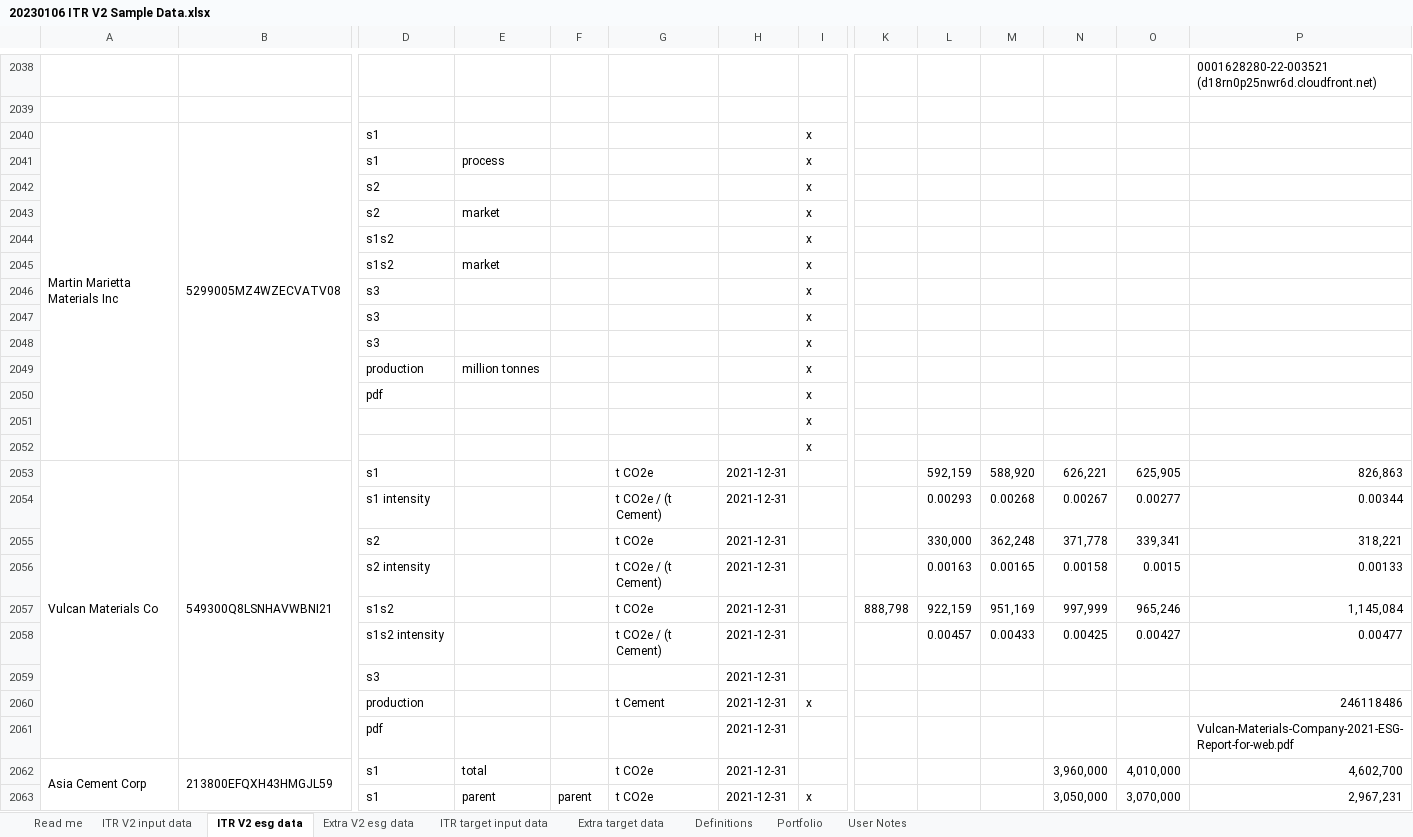
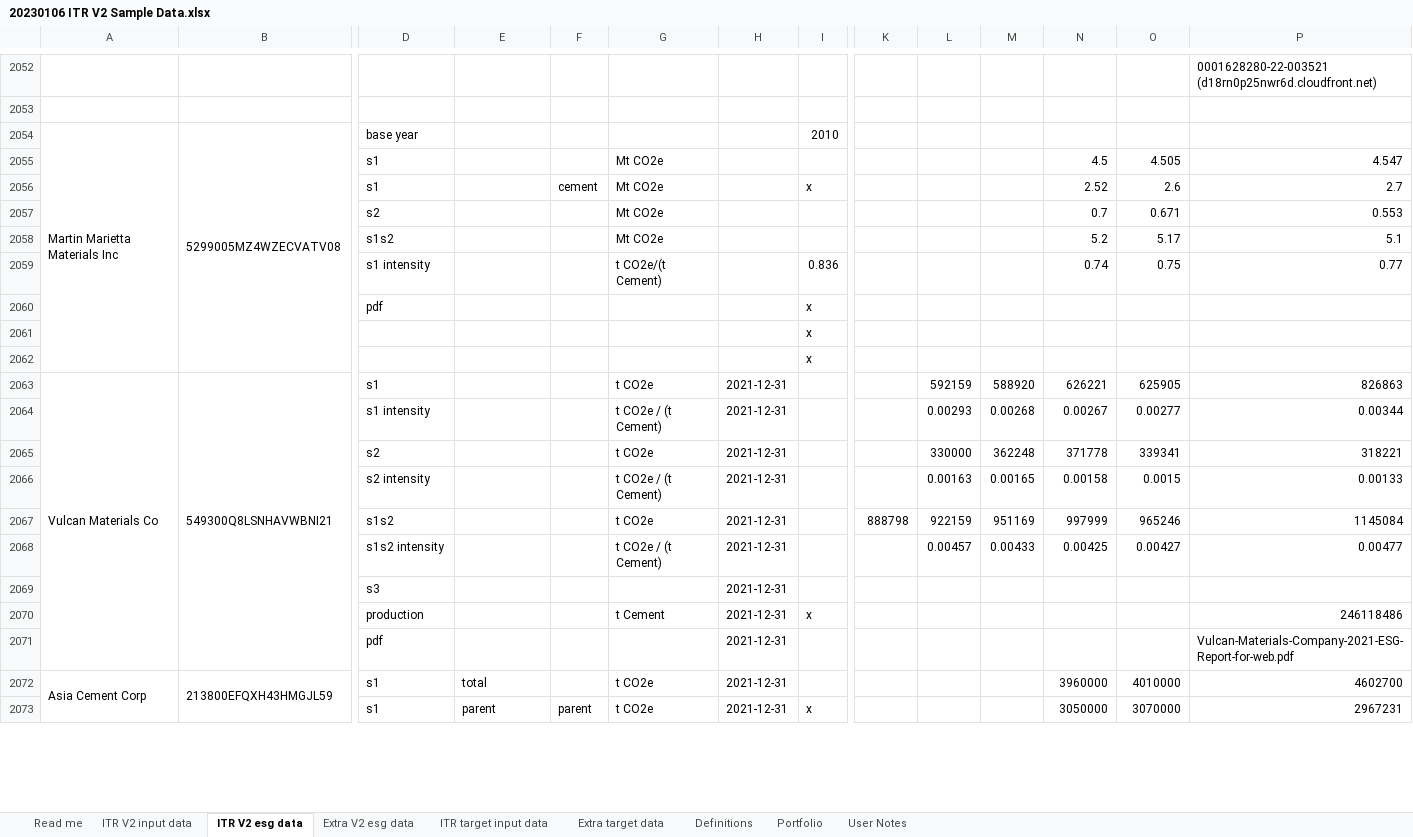
Before and after one commit to os-climate/ITR, an Excel workbook: examples/data/20230106 ITR V2 Sample Data.xlsx, sheet ITR V2 esg data, drawn as a sheet; only a part is shown, gaps mark what is left out; values as stored, in another font and other column widths than the file's, no cell formats; removed rows and columns are numbered as before the commit, all else as after; rows hold the shown columns only; the diff covers the shown part only; the diff names each change by its address in the sheet, - before the commit and + after, or states it on an @@ line.

Commit message:
Fix absolute vs. intensity data errors
Some cement data mis-labeled intensity targets as absolute, leading to unit conversion error messages.  Also found additional data for companies previously excluded from Chemicals and Cement (due to lack of data).  Also improved error messages from tool to indicate source of problems when that happens.

Signed-off-by: Michael Tiemann <72577720+MichaelTiemannOSC@users.noreply.github.com>

```diff
--- a/examples/data/20230106 ITR V2 Sample Data.xlsx (sheet ITR V2 esg data)
+++ b/examples/data/20230106 ITR V2 Sample Data.xlsx (sheet ITR V2 esg data)
-D2054: s1
+D2054: base year
-I2054: x
+I2054: 2010
-row 2041:  |  | s1 | process |  |  |  | x
-row 2042:  |  | s2 |  |  |  |  | x
-row 2043:  |  | s2 | market |  |  |  | x
-row 2044:  |  | s1s2 |  |  |  |  | x
-row 2045:  |  | s1s2 | market |  |  |  | x
-row 2046:  |  | s3 |  |  |  |  | x
-row 2047:  |  | s3 |  |  |  |  | x
-row 2048:  |  | s3 |  |  |  |  | x
-row 2049:  |  | production | million tonnes |  |  |  | x
+row 2055:  |  | s1 |  |  | Mt CO2e |  |  |  |  |  | 4.5 | 4.505 | 4.547
+row 2056:  |  | s1 |  | cement | Mt CO2e |  | x |  |  |  | 2.52 | 2.6 | 2.7
+row 2057:  |  | s2 |  |  | Mt CO2e |  |  |  |  |  | 0.7 | 0.671 | 0.553
+row 2058:  |  | s1s2 |  |  | Mt CO2e |  |  |  |  |  | 5.2 | 5.17 | 5.1
+row 2059:  |  | s1 intensity |  |  | t CO2e/(t Cement) |  | 0.836 |  |  |  | 0.74 | 0.75 | 0.77
-L2063: 592,159
+L2063: 592159
-M2063: 588,920
+M2063: 588920
-N2063: 626,221
+N2063: 626221
-O2063: 625,905
+O2063: 625905
-P2063: 826,863
+P2063: 826863
-row 2055:  |  | s2 |  |  | t CO2e | 2021-12-31 |  |  | 330,000 | 362,248 | 371,778 | 339,341 | 318,221
+row 2065:  |  | s2 |  |  | t CO2e | 2021-12-31 |  |  | 330000 | 362248 | 371778 | 339341 | 318221
-row 2057:  |  | s1s2 |  |  | t CO2e | 2021-12-31 |  | 888,798 | 922,159 | 951,169 | 997,999 | 965,246 | 1,145,084
+row 2067:  |  | s1s2 |  |  | t CO2e | 2021-12-31 |  | 888798 | 922159 | 951169 | 997999 | 965246 | 1145084
-N2072: 3,960,000
+N2072: 3960000
-O2072: 4,010,000
+O2072: 4010000
-P2072: 4,602,700
+P2072: 4602700
-N2073: 3,050,000
+N2073: 3050000
-O2073: 3,070,000
+O2073: 3070000
-P2073: 2,967,231
+P2073: 2967231
```
Also changed, not shown: 23 added rows, 9 removed rows and 564 edited cells elsewhere in this sheet, sheet Portfolio, sheet ITR target input data, sheet Extra target data, sheet ITR V2 input data, cell formats, formulas that keep their value, examples/data/20221025 ITR V2 Sample Data.xlsx, 4 other files.
